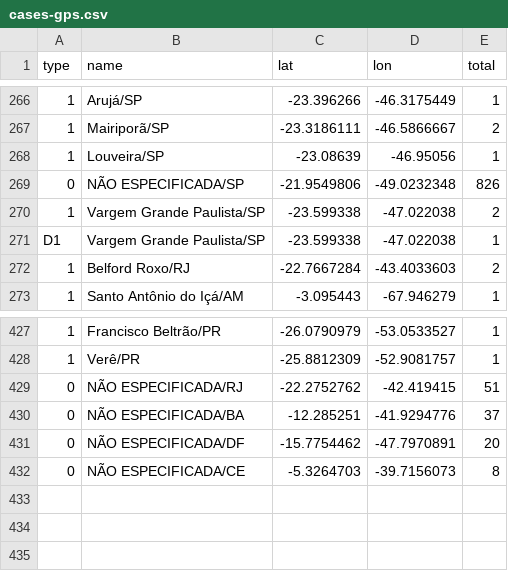
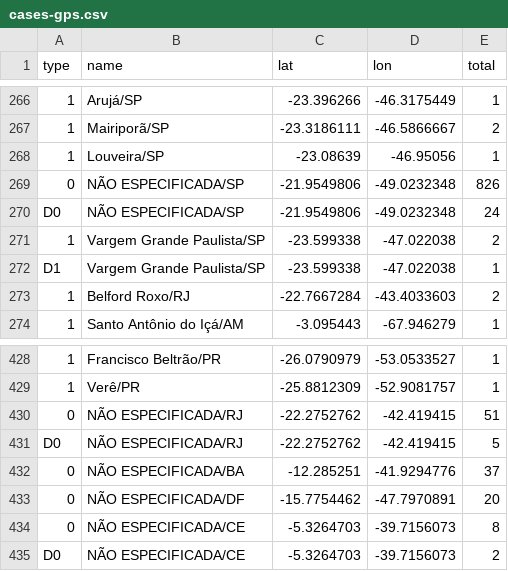
Before and after one commit to wcota/covid19br, a CSV file: cases-gps.csv, drawn as a sheet; only a part is shown, gaps mark what is left out; the diff names each change by its address in the sheet, - before the commit and + after, or states it on an @@ line.

Commit message:
"NO-INFO" > "NÃO ESPECIFICADA"
To keep the same pattern in all files.

```diff
--- a/cases-gps.csv
+++ b/cases-gps.csv
+row 270: D0 | NÃO ESPECIFICADA/SP | -21.9549806 | -49.0232348 | 24
+row 431: D0 | NÃO ESPECIFICADA/RJ | -22.2752762 | -42.419415 | 5
+row 435: D0 | NÃO ESPECIFICADA/CE | -5.3264703 | -39.7156073 | 2
```
